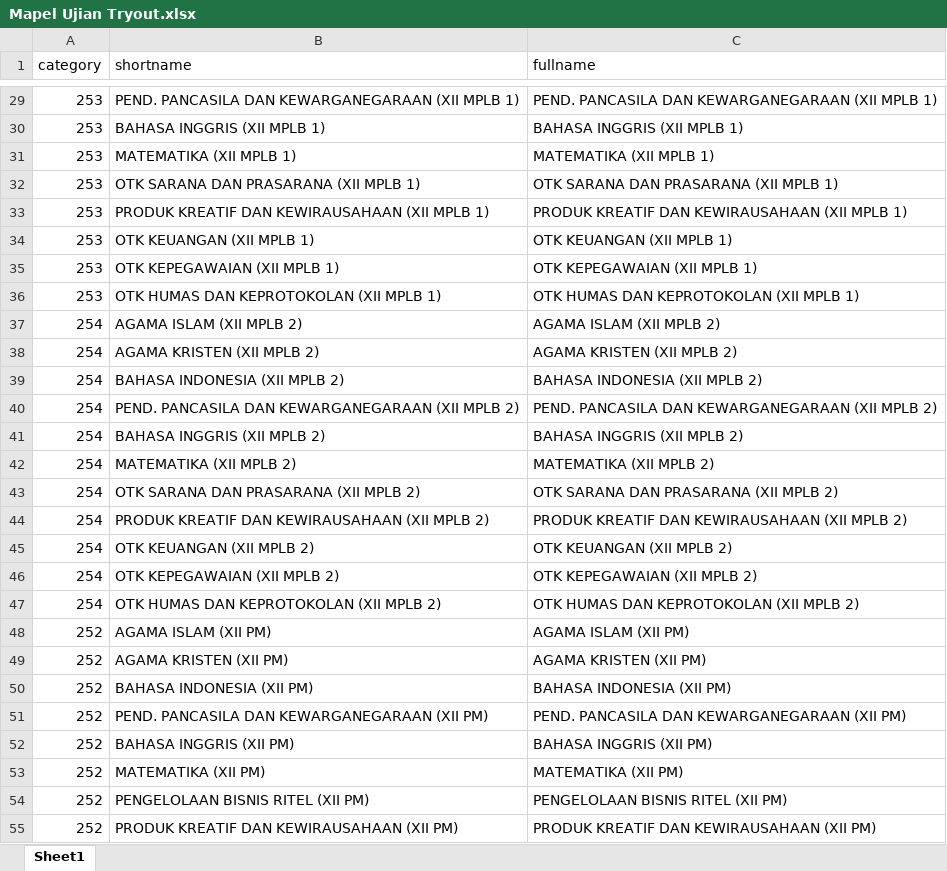
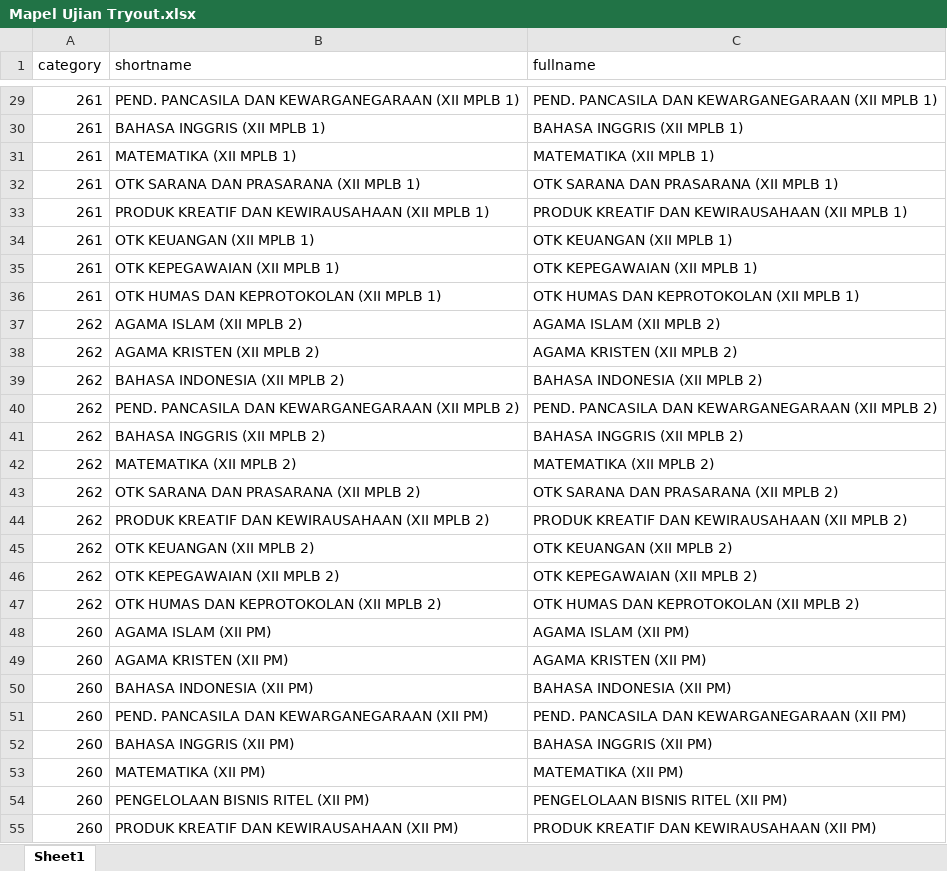
Before and after one commit to webdev14program/cbt2.0admin, an Excel workbook: temp_doc/Mapel Ujian Tryout.xlsx, sheet Sheet1, drawn as a sheet; only a part is shown, gaps mark what is left out; values as stored, in another font and other column widths than the file's, no borders; the diff covers the shown part only; the diff names each change by its address in the sheet, - before the commit and + after, or states it on an @@ line.

```diff
--- a/temp_doc/Mapel Ujian Tryout.xlsx (sheet Sheet1)
+++ b/temp_doc/Mapel Ujian Tryout.xlsx (sheet Sheet1)
-A29:A36 (category): 253
+A29:A36 (category): 261
-A37:A47 (category): 254
+A37:A47 (category): 262
-A48:A55 (category): 252
+A48:A55 (category): 260
```
Also changed, not shown: 60 edited cells elsewhere in this sheet, temp_doc/PESERTA UJIAN MOODLE ADMIN.xlsx, temp_doc/PESERTA UJIAN MOODLE XII.xlsx, 4 other files.
